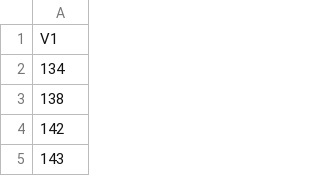
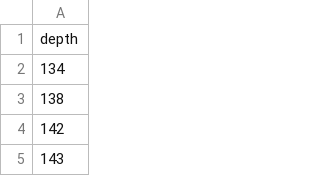
Before and after one commit to paulovillarroel/adventofcode2021, a CSV file: data/day01.csv, drawn as a sheet; only a part is shown.

Commit message:
Update rowname

```diff
--- a/data/day01.csv
+++ b/data/day01.csv
@@ -1,2 +1,2 @@
-"V1"
+depth
 134
```
